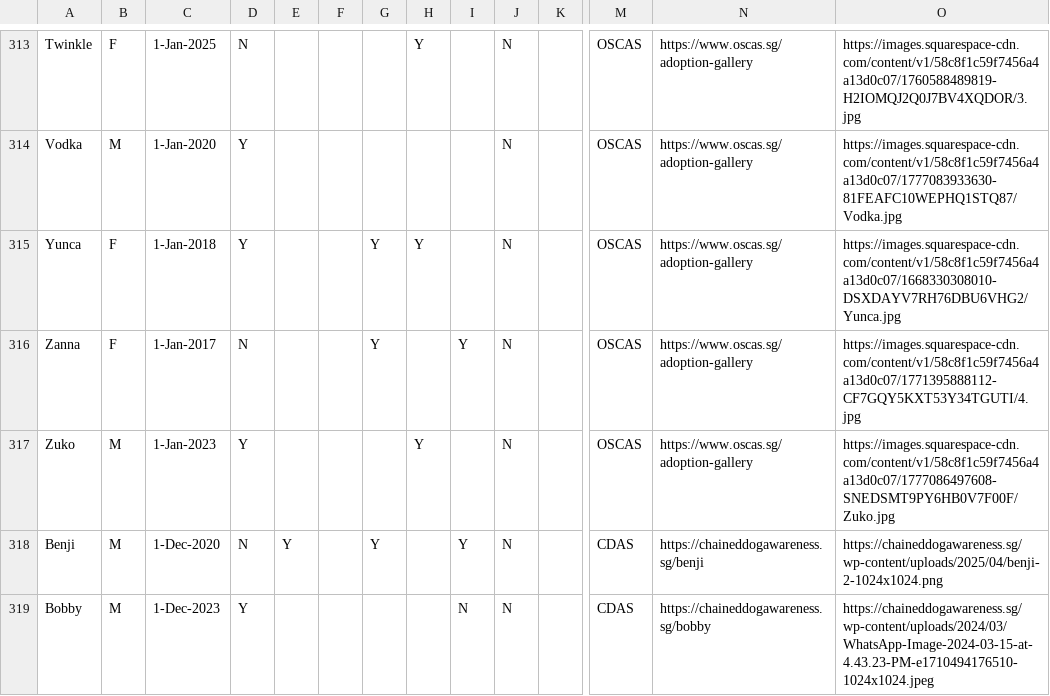
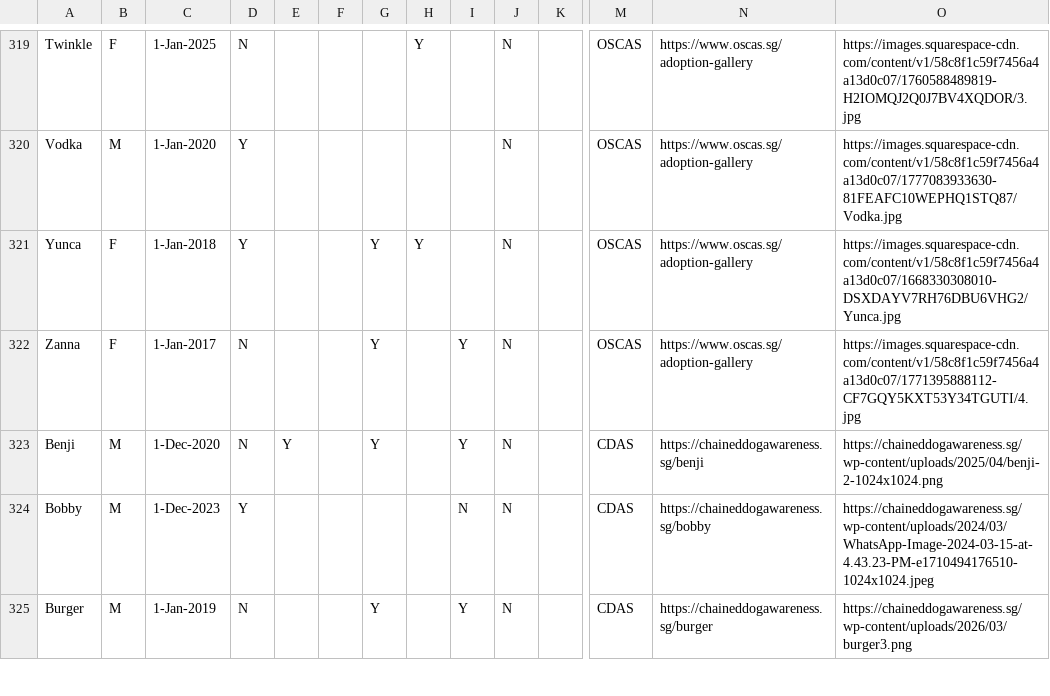
Before and after one commit to Charmainetannlb/Pawright, a CSV file: Data/Doggos17052024 - Sheet1.csv, drawn as a sheet; only a part is shown, gaps mark what is left out; the shorter side is filled out with more unchanged rows; removed rows and columns are numbered as before the commit, all else as after; rows hold the shown columns only; the diff covers the shown part only; the diff names each change by its address in the sheet, - before the commit and + after, or states it on an @@ line.

```diff
--- a/Data/Doggos17052024 - Sheet1.csv
+++ b/Data/Doggos17052024 - Sheet1.csv
-row 317: Zuko | M | 1-Jan-2023 | Y |  |  |  | Y |  | N |  | OSCAS | https://www.oscas.sg/adoption-gallery | https://images.squarespace-cdn.com/content/v1/58c8f1c59f7456a4a13d0c07/1777086497608-SNEDSMT9PY6HB0V7F00F/Zuko.jpg
```
Also changed, not shown: 7 added rows and 1 removed row elsewhere in this file.
